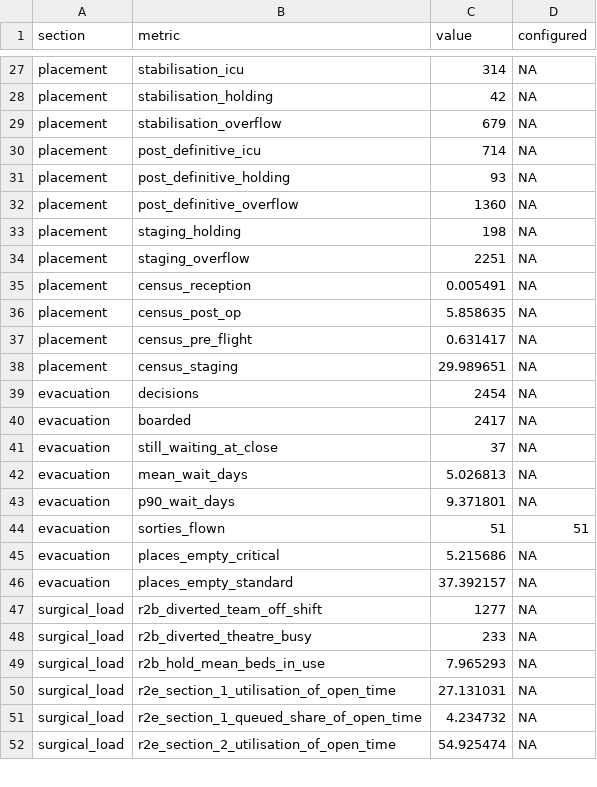
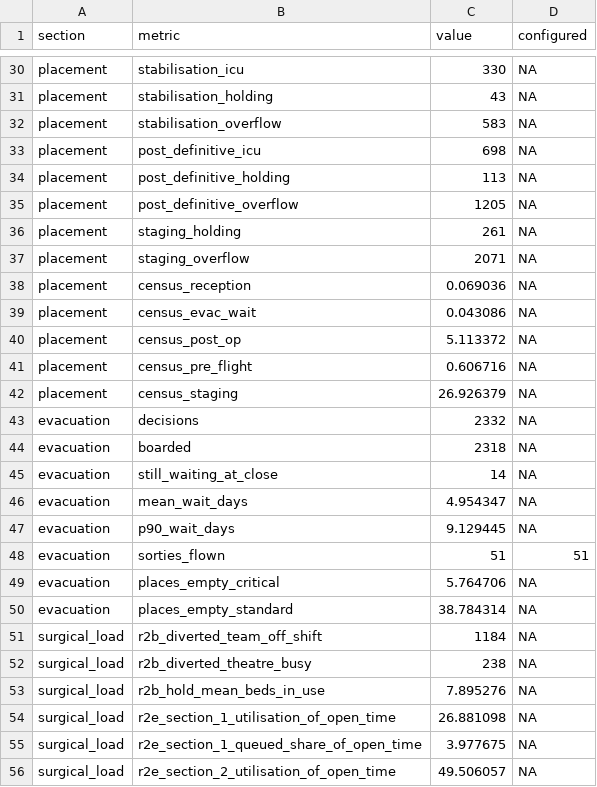
Before and after one commit to natosys/Battlefield-Casualty-Handling, a CSV file: data/seed42/seed42_verification.csv, drawn as a sheet; only a part is shown, gaps mark what is left out; the diff covers the shown part only.

```diff
--- a/data/seed42/seed42_verification.csv
+++ b/data/seed42/seed42_verification.csv
@@ -27,26 +30,27 @@
-"placement","stabilisation_icu",314,NA
-"placement","stabilisation_holding",42,NA
-"placement","stabilisation_overflow",679,NA
-"placement","post_definitive_icu",714,NA
-"placement","post_definitive_holding",93,NA
-"placement","post_definitive_overflow",1360,NA
-"placement","staging_holding",198,NA
-"placement","staging_overflow",2251,NA
-"placement","census_reception",0.005491,NA
-"placement","census_post_op",5.858635,NA
-"placement","census_pre_flight",0.631417,NA
-"placement","census_staging",29.989651,NA
-"evacuation","decisions",2454,NA
-"evacuation","boarded",2417,NA
-"evacuation","still_waiting_at_close",37,NA
-"evacuation","mean_wait_days",5.026813,NA
-"evacuation","p90_wait_days",9.371801,NA
+"placement","stabilisation_icu",330,NA
+"placement","stabilisation_holding",43,NA
+"placement","stabilisation_overflow",583,NA
+"placement","post_definitive_icu",698,NA
+"placement","post_definitive_holding",113,NA
+"placement","post_definitive_overflow",1205,NA
+"placement","staging_holding",261,NA
+"placement","staging_overflow",2071,NA
+"placement","census_reception",0.069036,NA
+"placement","census_evac_wait",0.043086,NA
+"placement","census_post_op",5.113372,NA
+"placement","census_pre_flight",0.606716,NA
+"placement","census_staging",26.926379,NA
+"evacuation","decisions",2332,NA
+"evacuation","boarded",2318,NA
+"evacuation","still_waiting_at_close",14,NA
+"evacuation","mean_wait_days",4.954347,NA
+"evacuation","p90_wait_days",9.129445,NA
 "evacuation","sorties_flown",51,51
-"evacuation","places_empty_critical",5.215686,NA
-"evacuation","places_empty_standard",37.392157,NA
-"surgical_load","r2b_diverted_team_off_shift",1277,NA
-"surgical_load","r2b_diverted_theatre_busy",233,NA
-"surgical_load","r2b_hold_mean_beds_in_use",7.965293,NA
-"surgical_load","r2e_section_1_utilisation_of_open_time",27.131031,NA
-"surgical_load","r2e_section_1_queued_share_of_open_time",4.234732,NA
-"surgical_load","r2e_section_2_utilisation_of_open_time",54.925474,NA
+"evacuation","places_empty_critical",5.764706,NA
+"evacuation","places_empty_standard",38.784314,NA
+"surgical_load","r2b_diverted_team_off_shift",1184,NA
+"surgical_load","r2b_diverted_theatre_busy",238,NA
+"surgical_load","r2b_hold_mean_beds_in_use",7.895276,NA
+"surgical_load","r2e_section_1_utilisation_of_open_time",26.881098,NA
+"surgical_load","r2e_section_1_queued_share_of_open_time",3.977675,NA
+"surgical_load","r2e_section_2_utilisation_of_open_time",49.506057,NA
```
Also changed, not shown: 3 added rows and 43 edited cells elsewhere in this file, 25 other files.
